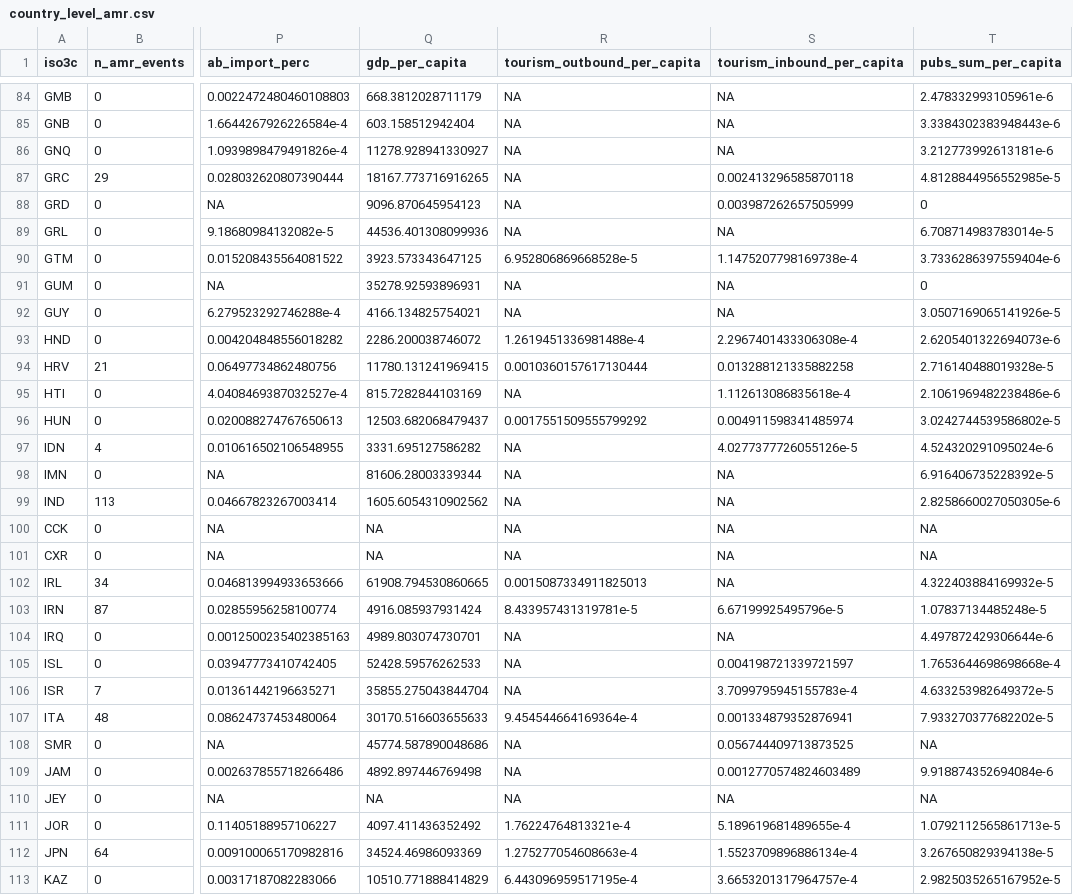
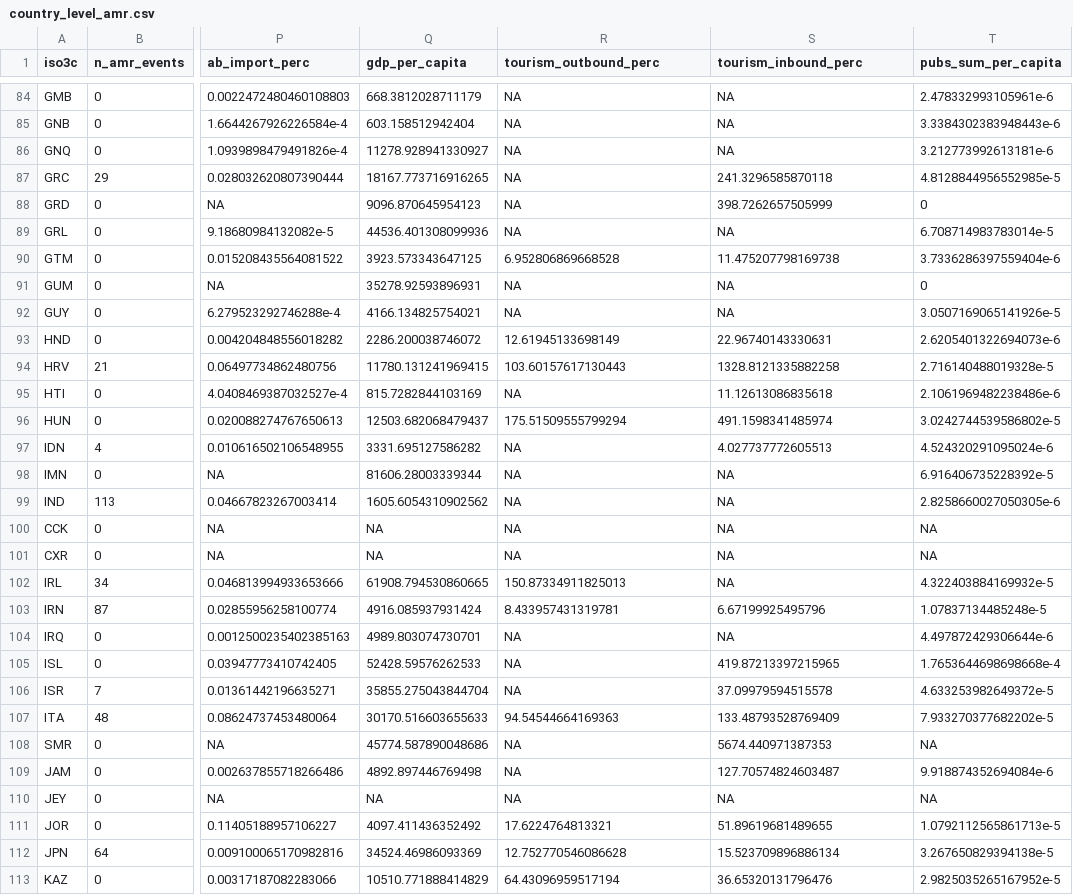
Before and after one commit to ecohealthalliance/amr-analysis, a CSV file: country_level_amr.csv, drawn as a sheet; only a part is shown, gaps mark what is left out; the diff covers the shown part only; the diff names each change by its address in the sheet, - before the commit and + after, or states it on an @@ line.

Commit message:
Minor adjustment to tourism data routine

```diff
--- a/country_level_amr.csv
+++ b/country_level_amr.csv
-R1: tourism_outbound_per_capita
+R1: tourism_outbound_perc
-S1: tourism_inbound_per_capita
+S1: tourism_inbound_perc
-S87 (tourism_inbound_perc): 0.002413296585870118
+S87 (tourism_inbound_perc): 241.3296585870118
-S88 (tourism_inbound_perc): 0.003987262657505999
+S88 (tourism_inbound_perc): 398.7262657505999
-R90 (tourism_outbound_perc): 6.952806869668528e-5
+R90 (tourism_outbound_perc): 6.952806869668528
-S90 (tourism_inbound_perc): 1.1475207798169738e-4
+S90 (tourism_inbound_perc): 11.475207798169738
-R93 (tourism_outbound_perc): 1.2619451336981488e-4
+R93 (tourism_outbound_perc): 12.61945133698149
-S93 (tourism_inbound_perc): 2.2967401433306308e-4
+S93 (tourism_inbound_perc): 22.96740143330631
-R94 (tourism_outbound_perc): 0.0010360157617130444
+R94 (tourism_outbound_perc): 103.60157617130443
-S94 (tourism_inbound_perc): 0.013288121335882258
+S94 (tourism_inbound_perc): 1328.8121335882258
-S95 (tourism_inbound_perc): 1.112613086835618e-4
+S95 (tourism_inbound_perc): 11.12613086835618
-R96 (tourism_outbound_perc): 0.0017551509555799292
+R96 (tourism_outbound_perc): 175.51509555799294
-S96 (tourism_inbound_perc): 0.004911598341485974
+S96 (tourism_inbound_perc): 491.1598341485974
-S97 (tourism_inbound_perc): 4.0277377726055126e-5
+S97 (tourism_inbound_perc): 4.027737772605513
-R102 (tourism_outbound_perc): 0.0015087334911825013
+R102 (tourism_outbound_perc): 150.87334911825013
-R103 (tourism_outbound_perc): 8.433957431319781e-5
+R103 (tourism_outbound_perc): 8.433957431319781
-S103 (tourism_inbound_perc): 6.67199925495796e-5
+S103 (tourism_inbound_perc): 6.67199925495796
-S105 (tourism_inbound_perc): 0.004198721339721597
+S105 (tourism_inbound_perc): 419.87213397215965
-S106 (tourism_inbound_perc): 3.7099795945155783e-4
+S106 (tourism_inbound_perc): 37.09979594515578
-R107 (tourism_outbound_perc): 9.454544664169364e-4
+R107 (tourism_outbound_perc): 94.54544664169363
-S107 (tourism_inbound_perc): 0.001334879352876941
+S107 (tourism_inbound_perc): 133.48793528769409
-S108 (tourism_inbound_perc): 0.056744409713873525
+S108 (tourism_inbound_perc): 5674.440971387353
-S109 (tourism_inbound_perc): 0.0012770574824603489
+S109 (tourism_inbound_perc): 127.70574824603487
-R111 (tourism_outbound_perc): 1.76224764813321e-4
+R111 (tourism_outbound_perc): 17.6224764813321
-S111 (tourism_inbound_perc): 5.189619681489655e-4
+S111 (tourism_inbound_perc): 51.89619681489655
-R112 (tourism_outbound_perc): 1.275277054608663e-4
+R112 (tourism_outbound_perc): 12.752770546086628
-S112 (tourism_inbound_perc): 1.5523709896886134e-4
+S112 (tourism_inbound_perc): 15.523709896886134
-R113 (tourism_outbound_perc): 6.443096959517195e-4
+R113 (tourism_outbound_perc): 64.43096959517194
-S113 (tourism_inbound_perc): 3.6653201317964757e-4
+S113 (tourism_inbound_perc): 36.65320131796476
```
Also changed, not shown: 139 edited cells elsewhere in this file, 2 other files.
